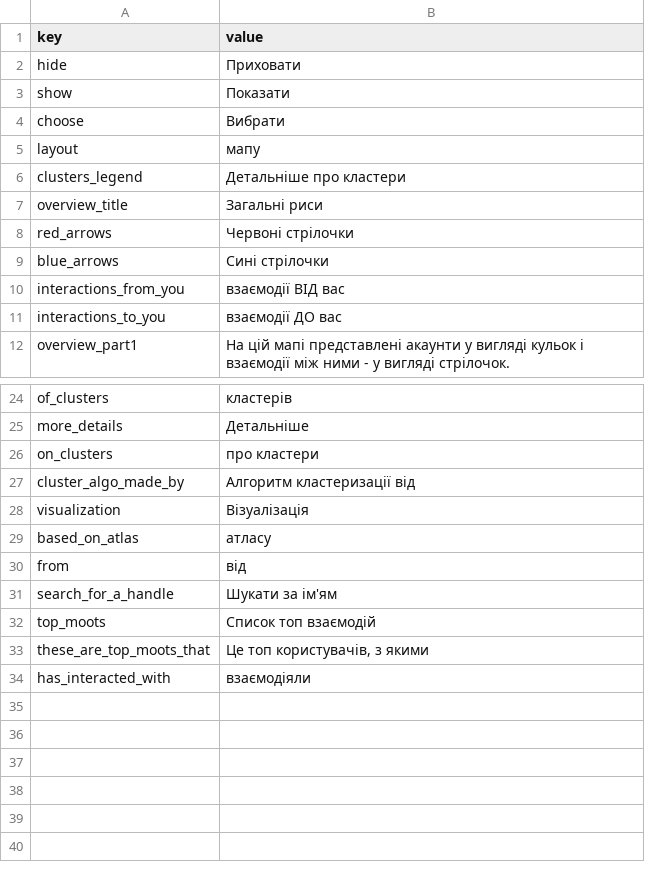
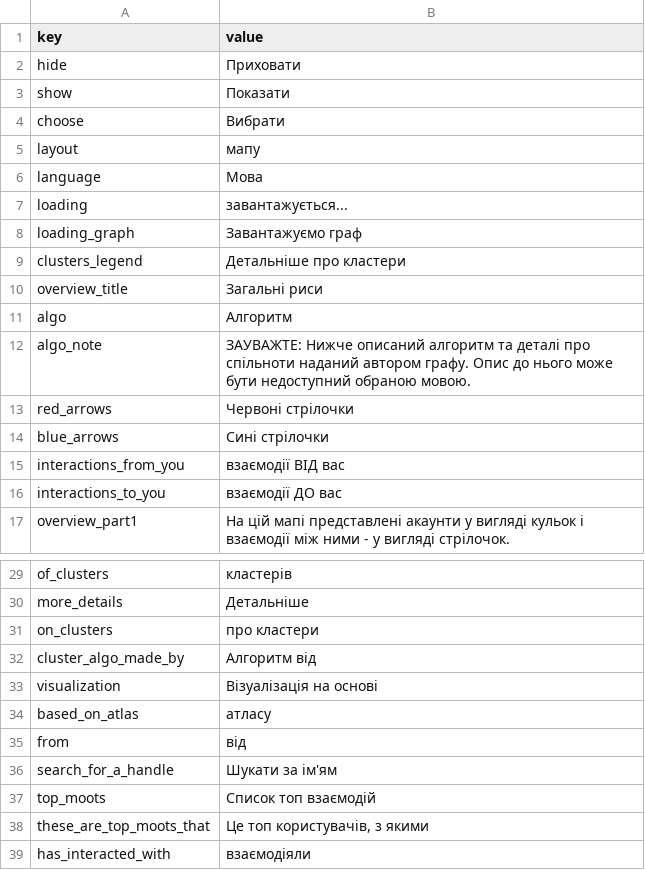
Before and after one commit to uabluerail/atlas, a CSV file: translation_uk.csv, drawn as a sheet; only a part is shown, gaps mark what is left out.

Commit message:
Added language. Added mobile autopick. Added versioning.

```diff
--- a/translation_uk.csv
+++ b/translation_uk.csv
@@ -5,4 +5,9 @@ choose,"Вибрати"
 layout,"мапу"
+language,"Мова"
+loading,"завантажується..."
+loading_graph,"Завантажуємо граф"
 clusters_legend,"Детальніше про кластери"
 overview_title,"Загальні риси"
+algo,"Алгоритм"
+algo_note,"ЗАУВАЖТЕ: Нижче описаний алгоритм та деталі про спільноти наданий автором графу. Опис до нього може бути недоступний обраною мовою."
 red_arrows,"Червоні стрілочки"
@@ -26,4 +31,4 @@ more_details,"Детальніше"
 on_clusters,"про кластери"
-cluster_algo_made_by,"Алгоритм кластеризації від"
-visualization,"Візуалізація"
+cluster_algo_made_by,"Алгоритм від"
+visualization,"Візуалізація на основі"
 based_on_atlas,"атласу"
```
Also changed, not shown: translation_en.csv, 14 other files.
